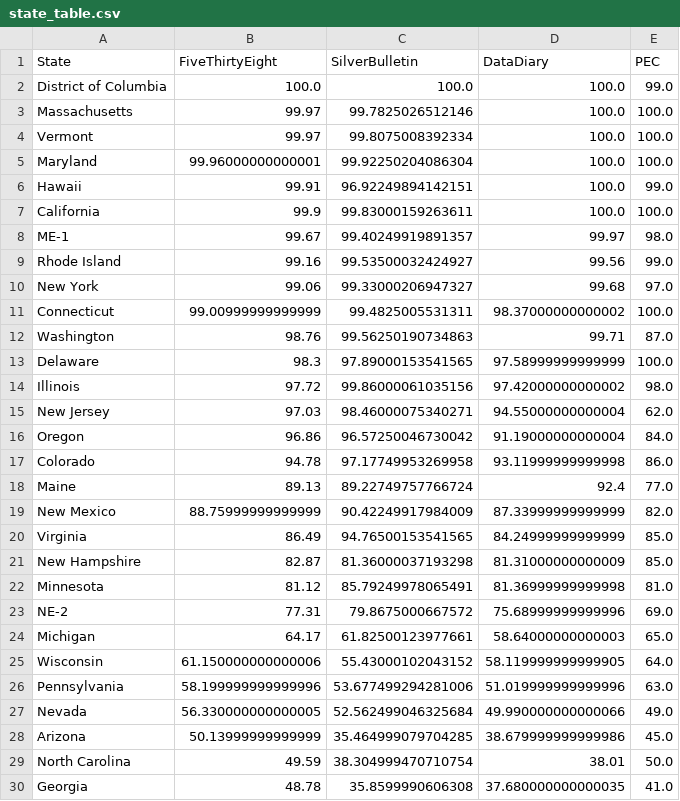
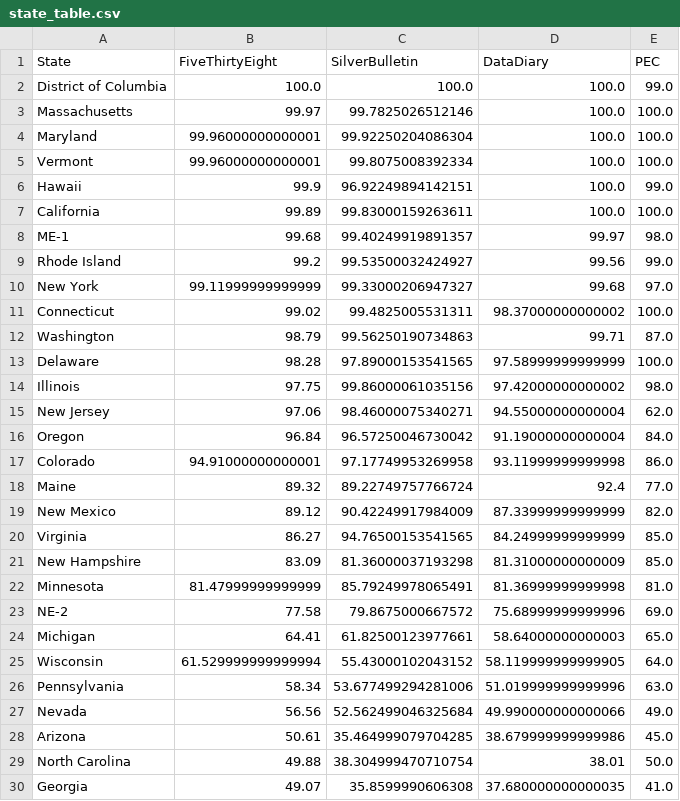
Before and after one commit to PaulMainwood/Election2024, a CSV file: state_table.csv, drawn as a sheet; only a part is shown; the diff covers the shown part only.

```diff
--- a/state_table.csv
+++ b/state_table.csv
@@ -3,28 +3,28 @@ District of Columbia,100.0,100.0,100.0,99.0
 Massachusetts,99.97,99.7825026512146,100.0,100.0
-Vermont,99.97,99.8075008392334,100.0,100.0
 Maryland,99.96000000000001,99.92250204086304,100.0,100.0
-Hawaii,99.91,96.92249894142151,100.0,99.0
-California,99.9,99.83000159263611,100.0,100.0
-ME-1,99.67,99.40249919891357,99.97,98.0
-Rhode Island,99.16,99.53500032424927,99.56,99.0
-New York,99.06,99.33000206947327,99.68,97.0
-Connecticut,99.00999999999999,99.4825005531311,98.37000000000002,100.0
-Washington,98.76,99.56250190734863,99.71,87.0
-Delaware,98.3,97.89000153541565,97.58999999999999,100.0
-Illinois,97.72,99.86000061035156,97.42000000000002,98.0
-New Jersey,97.03,98.46000075340271,94.55000000000004,62.0
-Oregon,96.86,96.57250046730042,91.19000000000004,84.0
-Colorado,94.78,97.17749953269958,93.11999999999998,86.0
-Maine,89.13,89.22749757766724,92.4,77.0
-New Mexico,88.75999999999999,90.42249917984009,87.33999999999999,82.0
-Virginia,86.49,94.76500153541565,84.24999999999999,85.0
-New Hampshire,82.87,81.36000037193298,81.31000000000009,85.0
-Minnesota,81.12,85.79249978065491,81.36999999999998,81.0
-NE-2,77.31,79.8675000667572,75.68999999999996,69.0
-Michigan,64.17,61.82500123977661,58.64000000000003,65.0
-Wisconsin,61.150000000000006,55.43000102043152,58.119999999999905,64.0
-Pennsylvania,58.199999999999996,53.677499294281006,51.019999999999996,63.0
-Nevada,56.330000000000005,52.562499046325684,49.990000000000066,49.0
-Arizona,50.13999999999999,35.464999079704285,38.679999999999986,45.0
-North Carolina,49.59,38.304999470710754,38.01,50.0
-Georgia,48.78,35.8599990606308,37.680000000000035,41.0
+Vermont,99.96000000000001,99.8075008392334,100.0,100.0
+Hawaii,99.9,96.92249894142151,100.0,99.0
+California,99.89,99.83000159263611,100.0,100.0
+ME-1,99.68,99.40249919891357,99.97,98.0
+Rhode Island,99.2,99.53500032424927,99.56,99.0
+New York,99.11999999999999,99.33000206947327,99.68,97.0
+Connecticut,99.02,99.4825005531311,98.37000000000002,100.0
+Washington,98.79,99.56250190734863,99.71,87.0
+Delaware,98.28,97.89000153541565,97.58999999999999,100.0
+Illinois,97.75,99.86000061035156,97.42000000000002,98.0
+New Jersey,97.06,98.46000075340271,94.55000000000004,62.0
+Oregon,96.84,96.57250046730042,91.19000000000004,84.0
+Colorado,94.91000000000001,97.17749953269958,93.11999999999998,86.0
+Maine,89.32,89.22749757766724,92.4,77.0
+New Mexico,89.12,90.42249917984009,87.33999999999999,82.0
+Virginia,86.27,94.76500153541565,84.24999999999999,85.0
+New Hampshire,83.09,81.36000037193298,81.31000000000009,85.0
+Minnesota,81.47999999999999,85.79249978065491,81.36999999999998,81.0
+NE-2,77.58,79.8675000667572,75.68999999999996,69.0
+Michigan,64.41,61.82500123977661,58.64000000000003,65.0
+Wisconsin,61.529999999999994,55.43000102043152,58.119999999999905,64.0
+Pennsylvania,58.34,53.677499294281006,51.019999999999996,63.0
+Nevada,56.56,52.562499046325684,49.990000000000066,49.0
+Arizona,50.61,35.464999079704285,38.679999999999986,45.0
+North Carolina,49.88,38.304999470710754,38.01,50.0
+Georgia,49.07,35.8599990606308,37.680000000000035,41.0
```
Also changed, not shown: 23 edited cells elsewhere in this file, aggregated_data.csv, aggregated_data_wide.csv, 3 other files.
